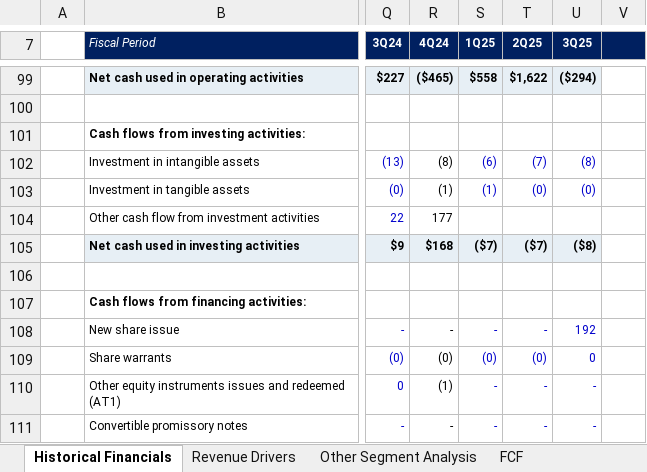
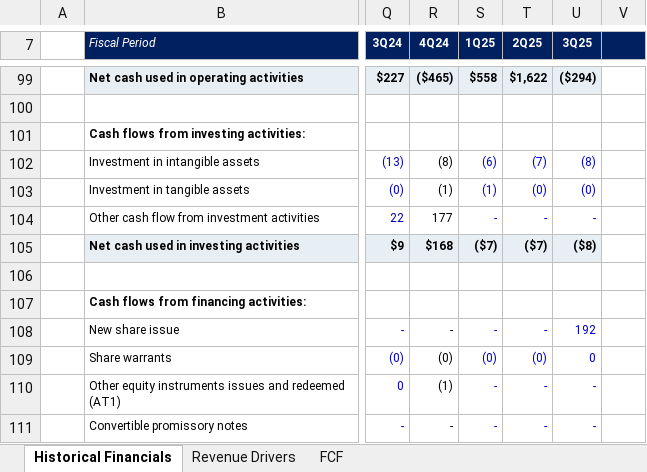
Before and after one commit to EquilibrisResearch/Financial-Models, an Excel workbook: Tech, Media, and Telecom (TMT)/Technology /Fintech/Klarna Group plc (KLAR)/Financial Model/Klarna Group plc (KLAR)_3Q25 Model_v1.xlsx, sheet Historical Financials, drawn as a sheet; only a part is shown, gaps mark what is left out; values as stored, in another font and other column widths than the file's, no borders; the diff names each change by its address in the sheet, - before the commit and + after, or states it on an @@ line.

```diff
--- a/Tech, Media, and Telecom (TMT)/Technology /Fintech/Klarna Group plc (KLAR)/Financial Model/Klarna Group plc (KLAR)_3Q25 Model_v1.xlsx (sheet Historical Financials)
+++ b/Tech, Media, and Telecom (TMT)/Technology /Fintech/Klarna Group plc (KLAR)/Financial Model/Klarna Group plc (KLAR)_3Q25 Model_v1.xlsx (sheet Historical Financials)
-sheet tab: Other Segment Analysis
-S104 (1Q25): (empty)
+S104 (1Q25): -
-T104 (2Q25): (empty)
+T104 (2Q25): -
-U104 (3Q25): (empty)
+U104 (3Q25): -
```
Also changed, not shown: sheet Revenue Drivers, hidden cells.
